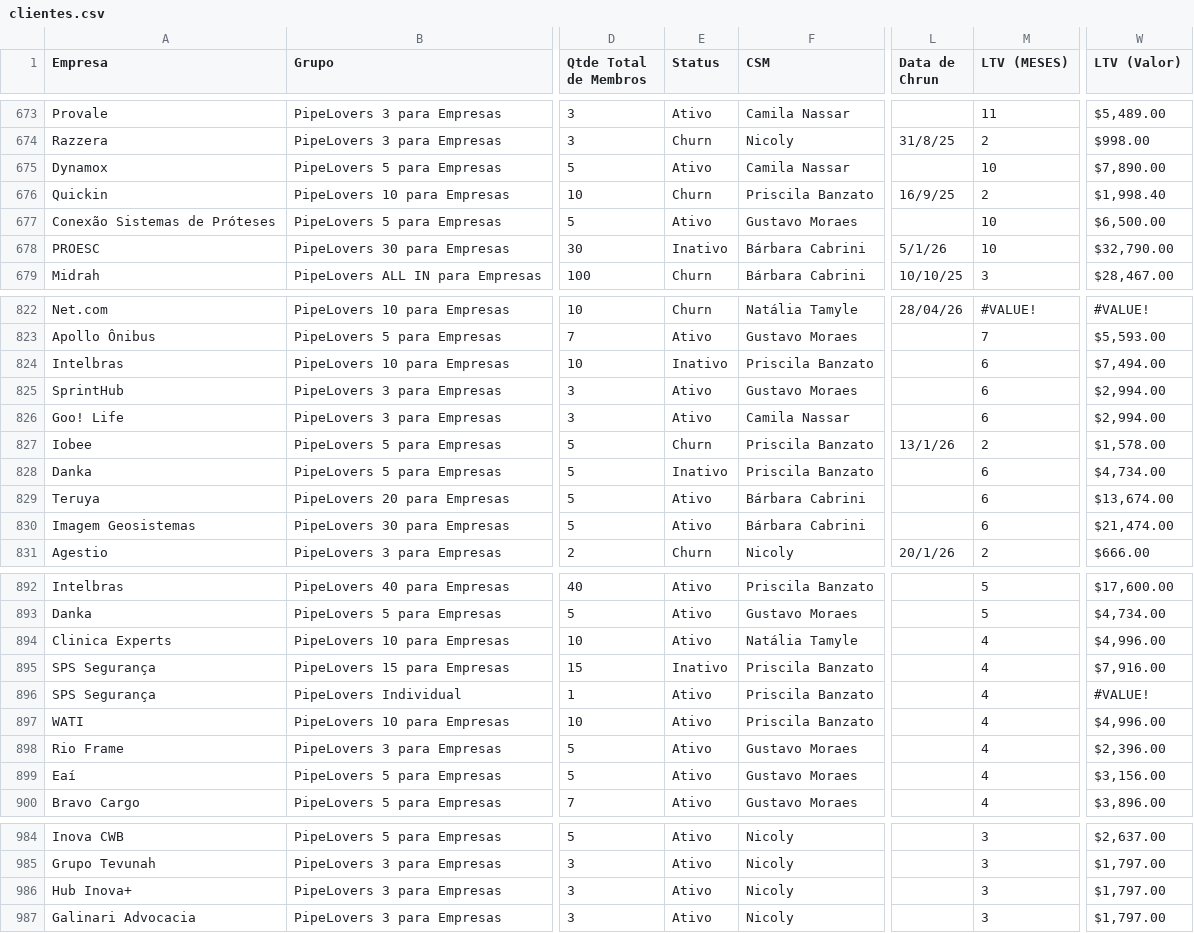
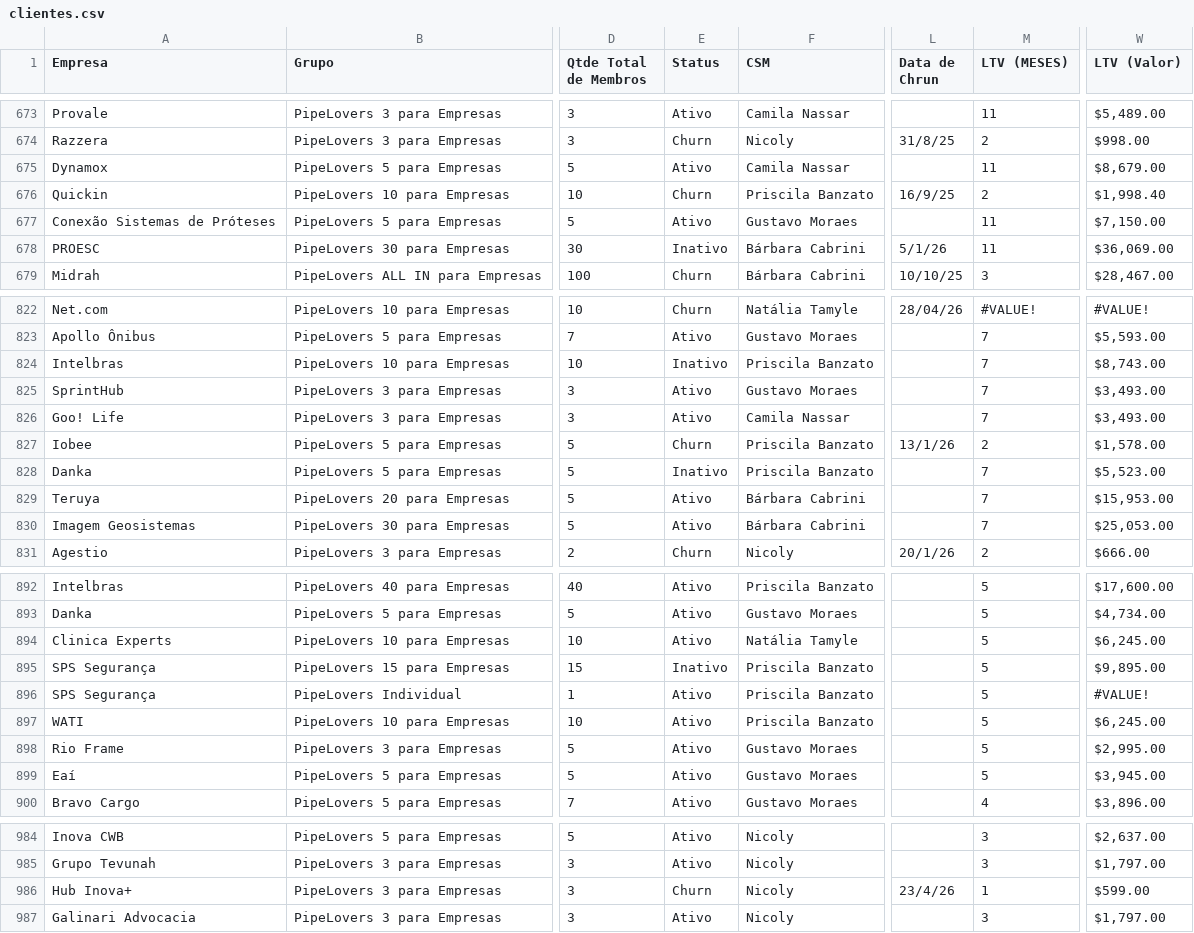
Before and after one commit to guiweissbock-cpu/reimplantacao-pipe, a CSV file: clientes.csv, drawn as a sheet; only a part is shown, gaps mark what is left out; the diff covers the shown part only; the diff names each change by its address in the sheet, - before the commit and + after, or states it on an @@ line.

```diff
--- a/clientes.csv
+++ b/clientes.csv
-M675 (LTV (MESES)): 10
+M675 (LTV (MESES)): 11
-W675 (LTV (Valor)): $7,890.00
+W675 (LTV (Valor)): $8,679.00
-M677:M678 (LTV (MESES)): 10
+M677:M678 (LTV (MESES)): 11
-W677 (LTV (Valor)): $6,500.00
+W677 (LTV (Valor)): $7,150.00
-W678 (LTV (Valor)): $32,790.00
+W678 (LTV (Valor)): $36,069.00
-M824:M826 (LTV (MESES)): 6
+M824:M826 (LTV (MESES)): 7
-W824 (LTV (Valor)): $7,494.00
+W824 (LTV (Valor)): $8,743.00
-W825:W826 (LTV (Valor)): $2,994.00
+W825:W826 (LTV (Valor)): $3,493.00
-M828:M830 (LTV (MESES)): 6
+M828:M830 (LTV (MESES)): 7
-W828 (LTV (Valor)): $4,734.00
+W828 (LTV (Valor)): $5,523.00
-W829 (LTV (Valor)): $13,674.00
+W829 (LTV (Valor)): $15,953.00
-W830 (LTV (Valor)): $21,474.00
+W830 (LTV (Valor)): $25,053.00
-M894:M899 (LTV (MESES)): 4
+M894:M899 (LTV (MESES)): 5
-W894 (LTV (Valor)): $4,996.00
+W894 (LTV (Valor)): $6,245.00
-W895 (LTV (Valor)): $7,916.00
+W895 (LTV (Valor)): $9,895.00
-W897 (LTV (Valor)): $4,996.00
+W897 (LTV (Valor)): $6,245.00
-W898 (LTV (Valor)): $2,396.00
+W898 (LTV (Valor)): $2,995.00
-W899 (LTV (Valor)): $3,156.00
+W899 (LTV (Valor)): $3,945.00
-E986 (Status): Ativo
+E986 (Status): Churn
-L986 (Data de Chrun): (empty)
+L986 (Data de Chrun): 23/4/26
-M986 (LTV (MESES)): 3
+M986 (LTV (MESES)): 1
-W986 (LTV (Valor)): $1,797.00
+W986 (LTV (Valor)): $599.00
```
Also changed, not shown: 18 edited cells elsewhere in this file, usuarios.csv, 2 other files.
